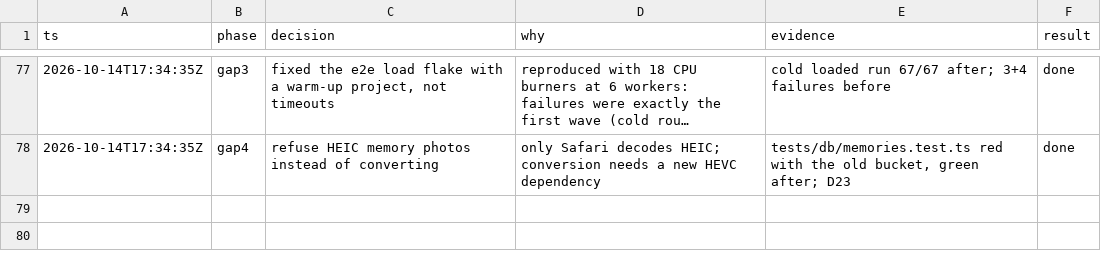
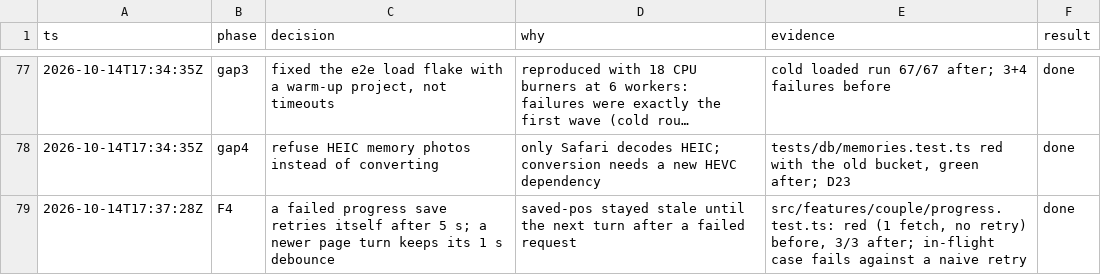
Before and after one commit to Ansh-Sonkusare/reading-together, a TSV file: notes/trail.tsv, drawn as a sheet; only a part is shown, gaps mark what is left out; long unchanged cells end in …; the diff names each change by its address in the sheet, - before the commit and + after, or states it on an @@ line.

Commit message:
Progress save retries after a failed request instead of waiting for the next page turn (F4)

```diff
--- a/notes/trail.tsv
+++ b/notes/trail.tsv
+row 79: 2026-10-14T17:37:28Z | F4 | a failed progress save retries itself after 5 s; a newer page turn keeps its 1 s debounce | saved-pos stayed stale until the next turn after a failed request | src/features/couple/progress.test.ts: red (1 fetch, no retry) before, 3/3 after; in-flight case fails against a naive retry | done
```
Also changed, not shown: 4 other files.
